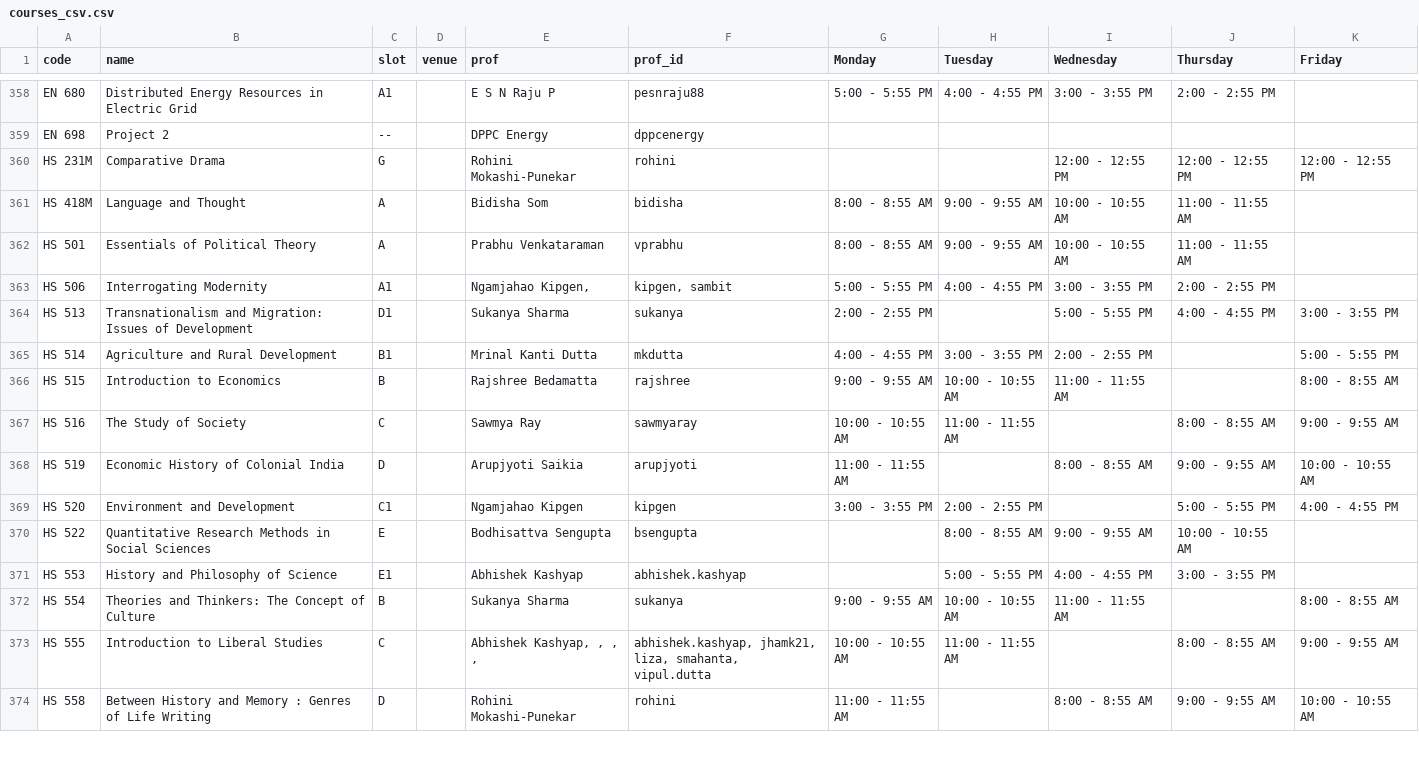
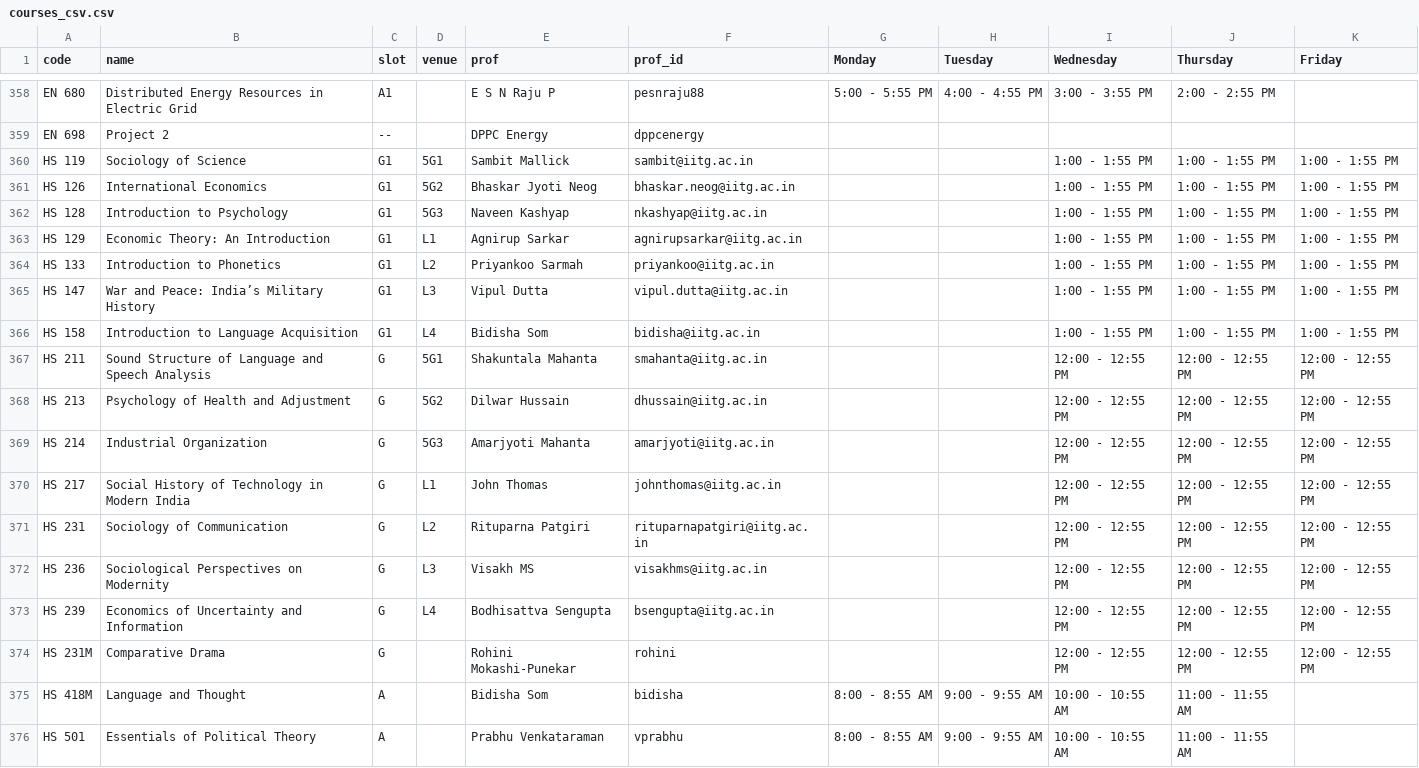
Before and after one commit to swciitg/smart-timetable, a CSV file: data/courses_csv.csv, drawn as a sheet; only a part is shown, gaps mark what is left out; the shorter side is filled out with more unchanged rows; the diff names each change by its address in the sheet, - before the commit and + after, or states it on an @@ line.

Commit message:
added hss courses

```diff
--- a/data/courses_csv.csv
+++ b/data/courses_csv.csv
+row 360: HS 119 | Sociology of Science | G1 | 5G1 | Sambit Mallick | sambit@iitg.ac.in |  |  | 1:00 - 1:55 PM | 1:00 - 1:55 PM | 1:00 - 1:55 PM
+row 361: HS 126 | International Economics | G1 | 5G2 | Bhaskar Jyoti Neog | bhaskar.neog@iitg.ac.in |  |  | 1:00 - 1:55 PM | 1:00 - 1:55 PM | 1:00 - 1:55 PM
+row 362: HS 128 | Introduction to Psychology | G1 | 5G3 | Naveen Kashyap | nkashyap@iitg.ac.in |  |  | 1:00 - 1:55 PM | 1:00 - 1:55 PM | 1:00 - 1:55 PM
+row 363: HS 129 | Economic Theory: An Introduction | G1 | L1 | Agnirup Sarkar | agnirupsarkar@iitg.ac.in |  |  | 1:00 - 1:55 PM | 1:00 - 1:55 PM | 1:00 - 1:55 PM
+row 364: HS 133 | Introduction to Phonetics | G1 | L2 | Priyankoo Sarmah | priyankoo@iitg.ac.in |  |  | 1:00 - 1:55 PM | 1:00 - 1:55 PM | 1:00 - 1:55 PM
+row 365: HS 147 | War and Peace: India’s Military History | G1 | L3 | Vipul Dutta | vipul.dutta@iitg.ac.in |  |  | 1:00 - 1:55 PM | 1:00 - 1:55 PM | 1:00 - 1:55 PM
+row 366: HS 158 | Introduction to Language Acquisition | G1 | L4 | Bidisha Som | bidisha@iitg.ac.in |  |  | 1:00 - 1:55 PM | 1:00 - 1:55 PM | 1:00 - 1:55 PM
+row 367: HS 211 | Sound Structure of Language and Speech Analysis | G | 5G1 | Shakuntala Mahanta | smahanta@iitg.ac.in |  |  | 12:00 - 12:55 PM | 12:00 - 12:55 PM | 12:00 - 12:55 PM
+row 368: HS 213 | Psychology of Health and Adjustment | G | 5G2 | Dilwar Hussain | dhussain@iitg.ac.in |  |  | 12:00 - 12:55 PM | 12:00 - 12:55 PM | 12:00 - 12:55 PM
+row 369: HS 214 | Industrial Organization | G | 5G3 | Amarjyoti Mahanta | amarjyoti@iitg.ac.in |  |  | 12:00 - 12:55 PM | 12:00 - 12:55 PM | 12:00 - 12:55 PM
+row 370: HS 217 | Social History of Technology in Modern India | G | L1 | John Thomas | johnthomas@iitg.ac.in |  |  | 12:00 - 12:55 PM | 12:00 - 12:55 PM | 12:00 - 12:55 PM
+row 371: HS 231 | Sociology of Communication | G | L2 | Rituparna Patgiri | rituparnapatgiri@iitg.ac.in |  |  | 12:00 - 12:55 PM | 12:00 - 12:55 PM | 12:00 - 12:55 PM
+row 372: HS 236 | Sociological Perspectives on Modernity | G | L3 | Visakh MS | visakhms@iitg.ac.in |  |  | 12:00 - 12:55 PM | 12:00 - 12:55 PM | 12:00 - 12:55 PM
+row 373: HS 239 | Economics of Uncertainty and Information | G | L4 | Bodhisattva Sengupta | bsengupta@iitg.ac.in |  |  | 12:00 - 12:55 PM | 12:00 - 12:55 PM | 12:00 - 12:55 PM
```
